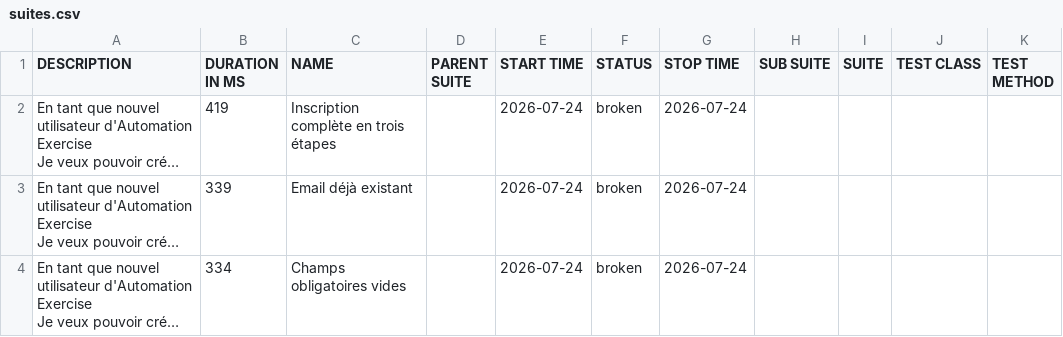
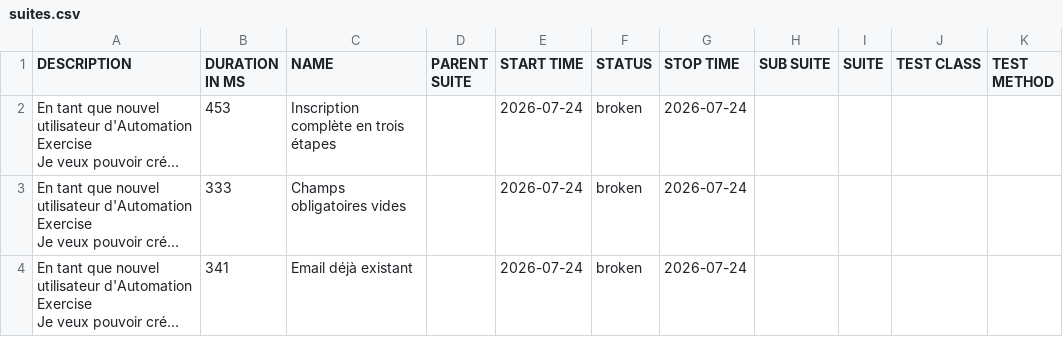
Before and after one commit to sben-ali01/formation_playwright_bdd, a CSV file: data/suites.csv, drawn as a sheet; long unchanged cells end in …; the diff names each change by its address in the sheet, - before the commit and + after, or states it on an @@ line.

```diff
--- a/data/suites.csv
+++ b/data/suites.csv
-B2 (DURATION IN MS): 419
+B2 (DURATION IN MS): 453
-B3 (DURATION IN MS): 339
+B3 (DURATION IN MS): 333
-C3 (NAME): Email déjà existant
+C3 (NAME): Champs obligatoires vides
-B4 (DURATION IN MS): 334
+B4 (DURATION IN MS): 341
-C4 (NAME): Champs obligatoires vides
+C4 (NAME): Email déjà existant
```
Also changed, not shown: 24 other files.
